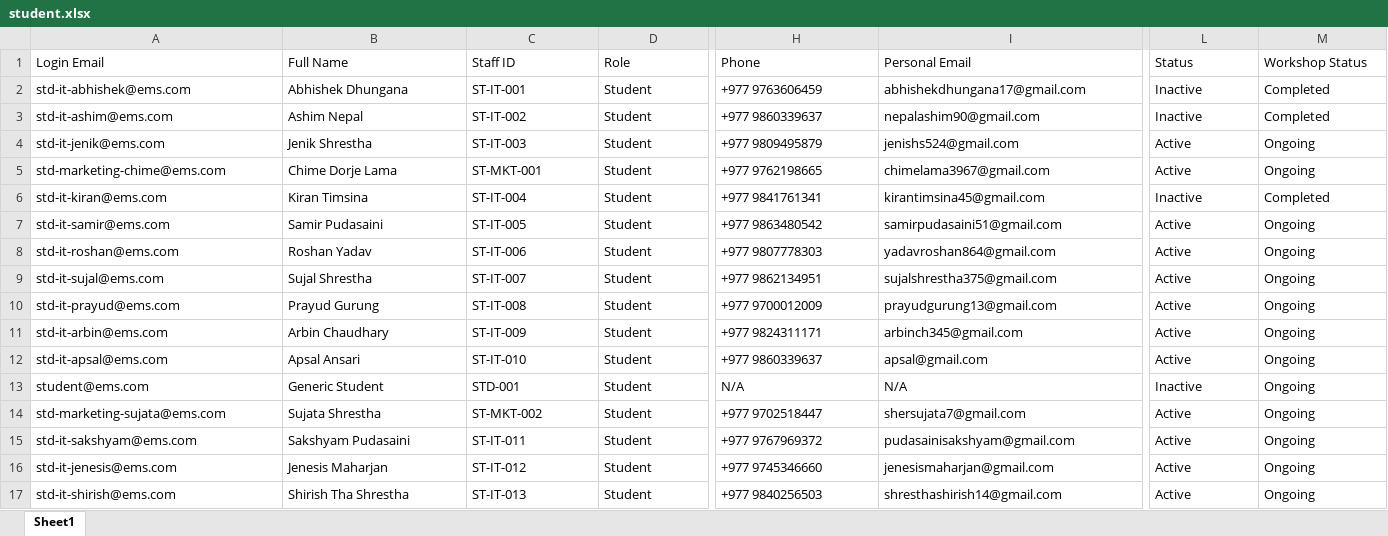
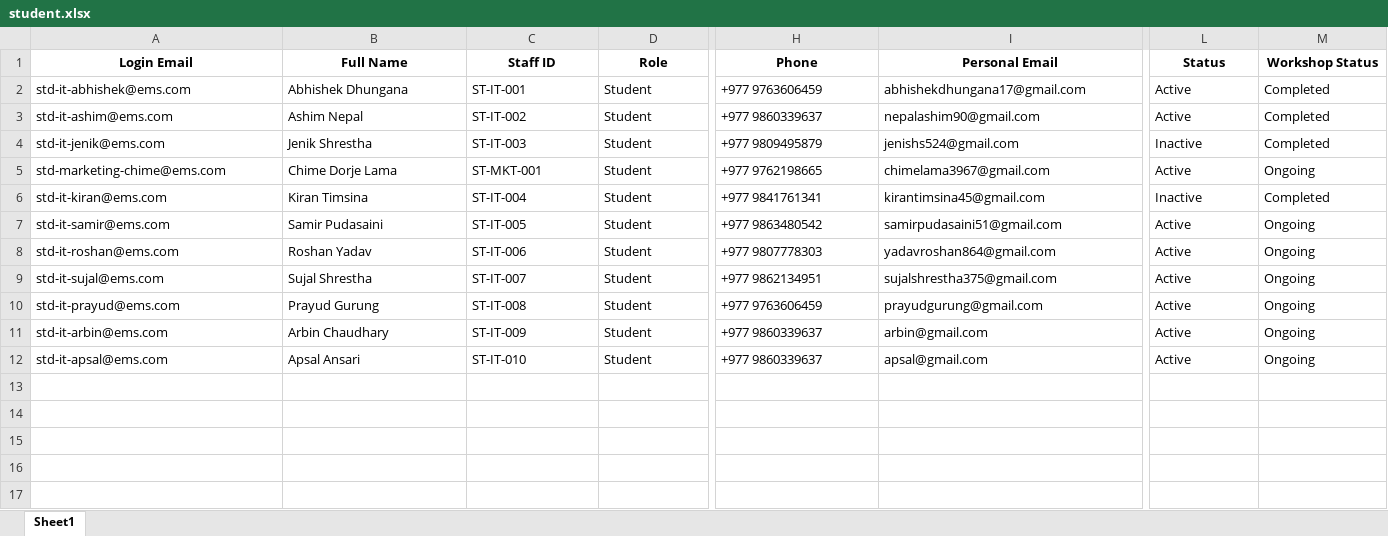
Before and after one commit to sariftachamo-9/worksphere-employee-management-system, an Excel workbook: database/student.xlsx, sheet Sheet1, drawn as a sheet; only a part is shown, gaps mark what is left out; values as stored, in another font and other column widths than the file's, no borders; rows hold the shown columns only; the diff covers the shown part only; the diff names each change by its address in the sheet, - before the commit and + after, or states it on an @@ line.

```diff
--- a/database/student.xlsx (sheet Sheet1)
+++ b/database/student.xlsx (sheet Sheet1)
@@ A1:M1 bold: off → on, alignment: left → center @@
-L2:L3 (Status): Inactive
+L2:L3 (Status): Active
-L4 (Status): Active
+L4 (Status): Inactive
-M4 (Workshop Status): Ongoing
+M4 (Workshop Status): Completed
-H10 (Phone): +977 9700012009
+H10 (Phone): +977 9763606459
-I10 (Personal Email): prayudgurung13@gmail.com
+I10 (Personal Email): prayudgurung@gmail.com
-H11 (Phone): +977 9824311171
+H11 (Phone): +977 9860339637
-I11 (Personal Email): arbinch345@gmail.com
+I11 (Personal Email): arbin@gmail.com
-row 13: student@ems.com | Generic Student | STD-001 | Student | N/A | N/A | Inactive | Ongoing
-row 14: std-marketing-sujata@ems.com | Sujata Shrestha | ST-MKT-002 | Student | +977 9702518447 | shersujata7@gmail.com | Active | Ongoing
-row 15: std-it-sakshyam@ems.com | Sakshyam Pudasaini | ST-IT-011 | Student | +977 9767969372 | pudasainisakshyam@gmail.com | Active | Ongoing
-row 16: std-it-jenesis@ems.com | Jenesis Maharjan | ST-IT-012 | Student | +977 9745346660 | jenesismaharjan@gmail.com | Active | Ongoing
-row 17: std-it-shirish@ems.com | Shirish Tha Shrestha | ST-IT-013 | Student | +977 9840256503 | shresthashirish14@gmail.com | Active | Ongoing
```
Also changed, not shown: cell formats elsewhere in this sheet, database/intern.xlsx, 47 other files.
